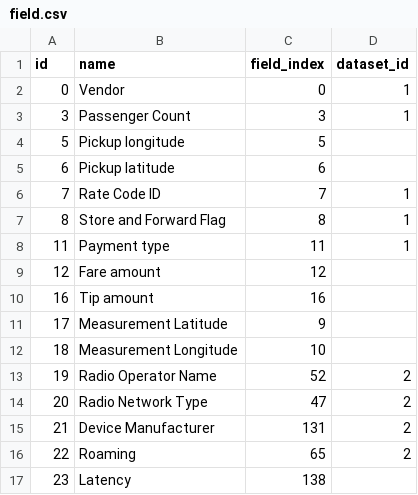
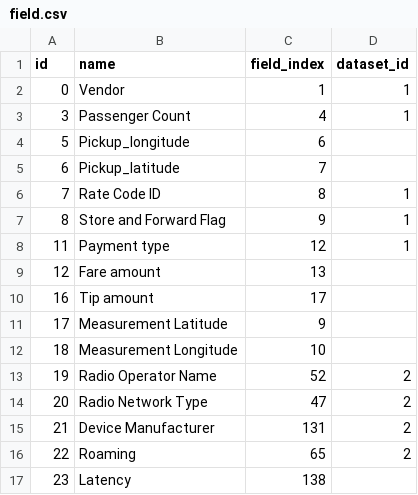
Before and after one commit to VisualFacts/RawVis, a CSV file: src/main/resources/config/liquibase/data/field.csv, drawn as a sheet; only a part is shown.

```diff
--- a/src/main/resources/config/liquibase/data/field.csv
+++ b/src/main/resources/config/liquibase/data/field.csv
@@ -1,11 +1,11 @@
 id;name;field_index;dataset_id
-0;Vendor;0;1
-3;Passenger Count;3;1
-5;Pickup longitude;5;
-6;Pickup latitude;6;
-7;Rate Code ID;7;1
-8;Store and Forward Flag;8;1
-11;Payment type;11;1
-12;Fare amount;12;
-16;Tip amount;16;
+0;Vendor;1;1
+3;Passenger Count;4;1
+5;Pickup_longitude;6;
+6;Pickup_latitude;7;
+7;Rate Code ID;8;1
+8;Store and Forward Flag;9;1
+11;Payment type;12;1
+12;Fare amount;13;
+16;Tip amount;17;
 17;Measurement Latitude;9;
```
Also changed, not shown: src/main/resources/config/liquibase/data/dataset.csv, 3 other files.
